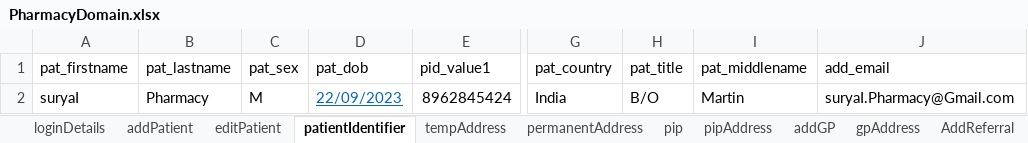
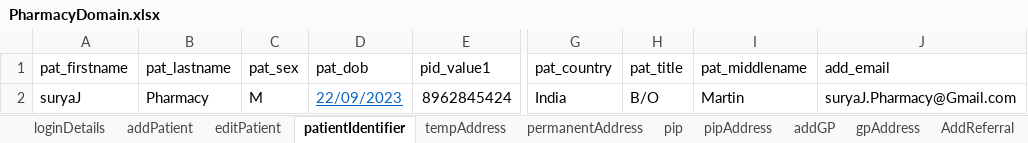
Before and after one commit to manojvyavahare27/ReleaseC4Automation, an Excel workbook: ExcelFiles/PharmacyDomain.xlsx, sheet patientIdentifier, drawn as a sheet; only a part is shown, gaps mark what is left out; values as stored, in another font and other column widths than the file's, no borders; the diff names each change by its address in the sheet, - before the commit and + after, or states it on an @@ line.

Commit message:
Pharmacy Excel

```diff
--- a/ExcelFiles/PharmacyDomain.xlsx (sheet patientIdentifier)
+++ b/ExcelFiles/PharmacyDomain.xlsx (sheet patientIdentifier)
-A2 (pat_firstname): suryaI
+A2 (pat_firstname): suryaJ
-J2 (add_email): suryaI.Pharmacy@Gmail.com
+J2 (add_email): suryaJ.Pharmacy@Gmail.com
```
Also changed, not shown: sheet patDetails, sheet addPatient, sheet editPatient, ExcelFiles/PatientDomain.xlsx, 12 other files.
